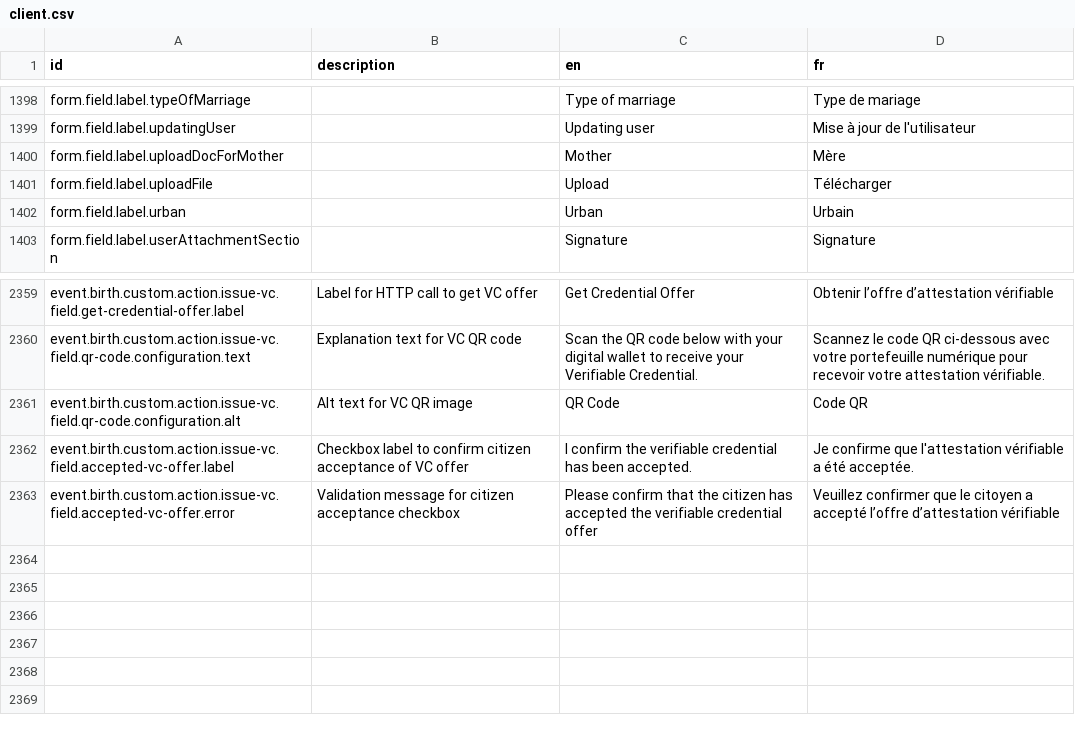
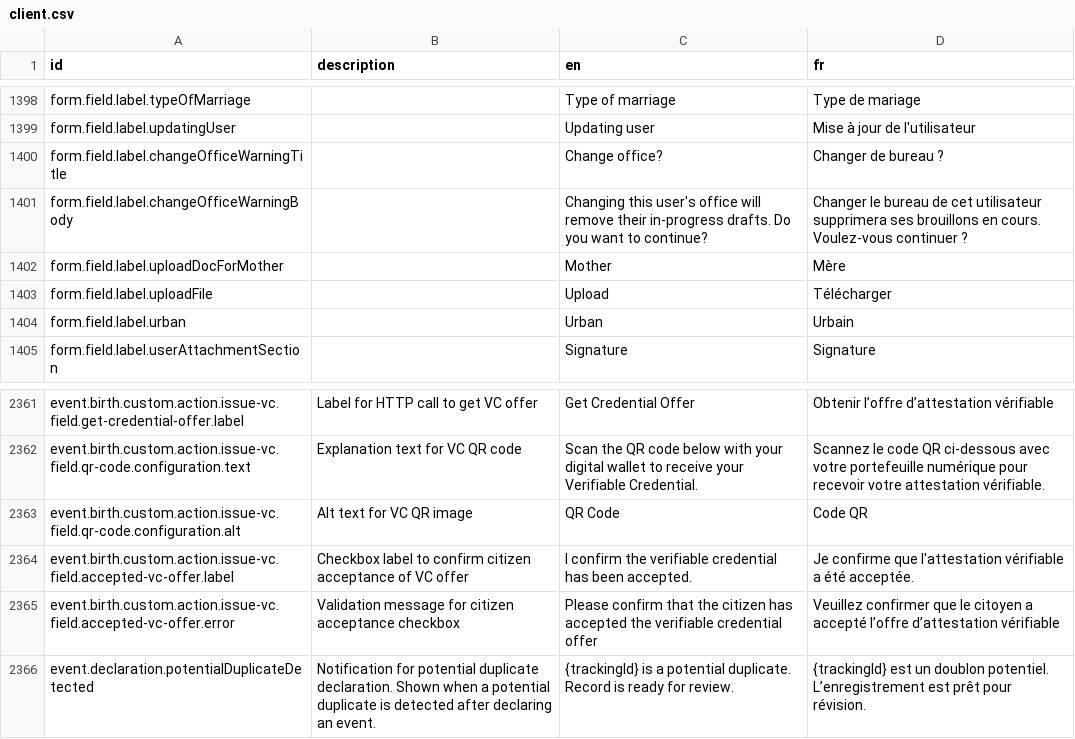
Before and after one commit to opencrvs/opencrvs-farajaland, a CSV file: src/translations/client.csv, drawn as a sheet; only a part is shown, gaps mark what is left out.

Commit message:
Ocrvs 12607 (#2187)
* chore: add translation

* chore: add translations for changing office

* fix: amend user edit e2e test after modal update

---------

Co-authored-by: Markus <markus@agilepursuit.fi>
Co-authored-by: Markus Laurila <makelicious@users.noreply.github.com>

```diff
--- a/src/translations/client.csv
+++ b/src/translations/client.csv
@@ -1401,2 +1401,4 @@ form.field.label.typeOfMarriage,,Type of marriage,Type de mariage
 form.field.label.updatingUser,,Updating user,Mise à jour de l'utilisateur
+form.field.label.changeOfficeWarningTitle,,Change office?,Changer de bureau ?
+form.field.label.changeOfficeWarningBody,,Changing this user's office will remove their in-progress drafts. Do you want to continue?,Changer le bureau de cet utilisateur supprimera ses brouillons en cours. Voulez-vous continuer ?
 form.field.label.uploadDocForMother,,Mother,Mère
@@ -2365 +2367,2 @@ event.birth.custom.action.issue-vc.field.accepted-vc-offer.label,Checkbox label
 event.birth.custom.action.issue-vc.field.accepted-vc-offer.error,Validation message for citizen acceptance checkbox,Please confirm that the citizen has accepted the verifiable credential offer,Veuillez confirmer que le citoyen a accepté l’offre d’attestation vérifiable
+event.declaration.potentialDuplicateDetected,Notification for potential duplicate declaration. Shown when a potential duplicate is detected after declaring an event.,{trackingId} is a potential duplicate. Record is ready for review.,{trackingId} est un doublon potentiel. L’enregistrement est prêt pour révision.
```
Also changed, not shown: 1 other file.
